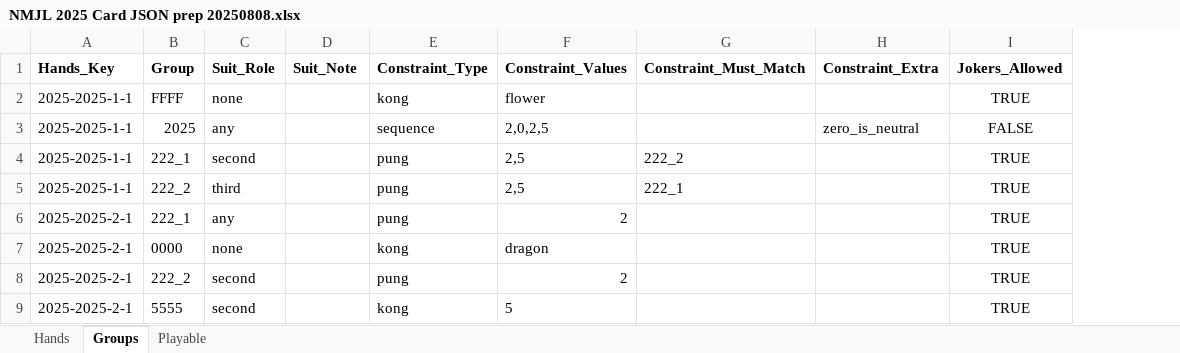
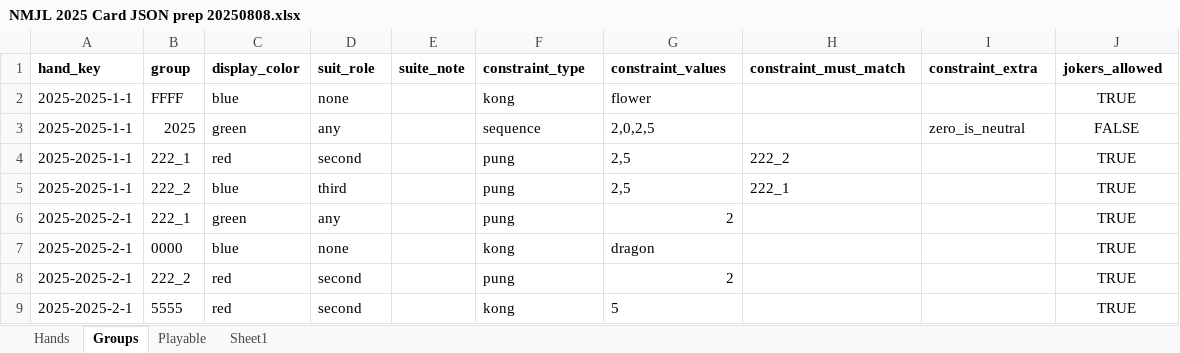
Before and after one commit to thetrev68/american-mahjong-assistant, an Excel workbook: NMJL 2025 Card JSON prep 20250808.xlsx, sheet Groups, drawn as a sheet; only a part is shown; values as stored, in another font and other column widths than the file's, no borders; removed rows and columns are numbered as before the commit, all else as after; the diff names each change by its address in the sheet, - before the commit and + after, or states it on an @@ line.

```diff
--- a/NMJL 2025 Card JSON prep 20250808.xlsx (sheet Groups)
+++ b/NMJL 2025 Card JSON prep 20250808.xlsx (sheet Groups)
+sheet tab: Sheet1
+column C, rows 2-9: blue | green | red | blue | green | blue | red | red
-row 1: Hands_Key | Group | Suit_Role | Suit_Note | Constraint_Type | Constraint_Values | Constraint_Must_Match | Constraint_Extra | Jokers_Allowed
+row 1: hand_key | group | display_color | suit_role | suite_note | constraint_type | constraint_values | constraint_must_match | constraint_extra | jokers_allowed
```
Also changed, not shown: sheet Playable, 29 other files.
